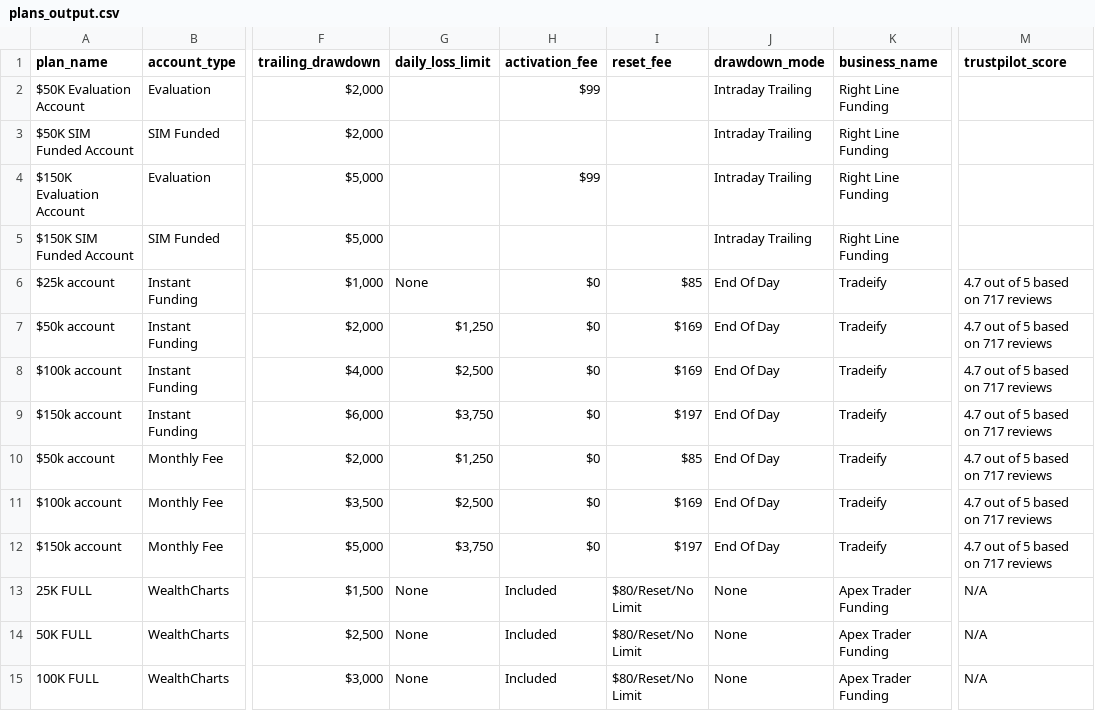
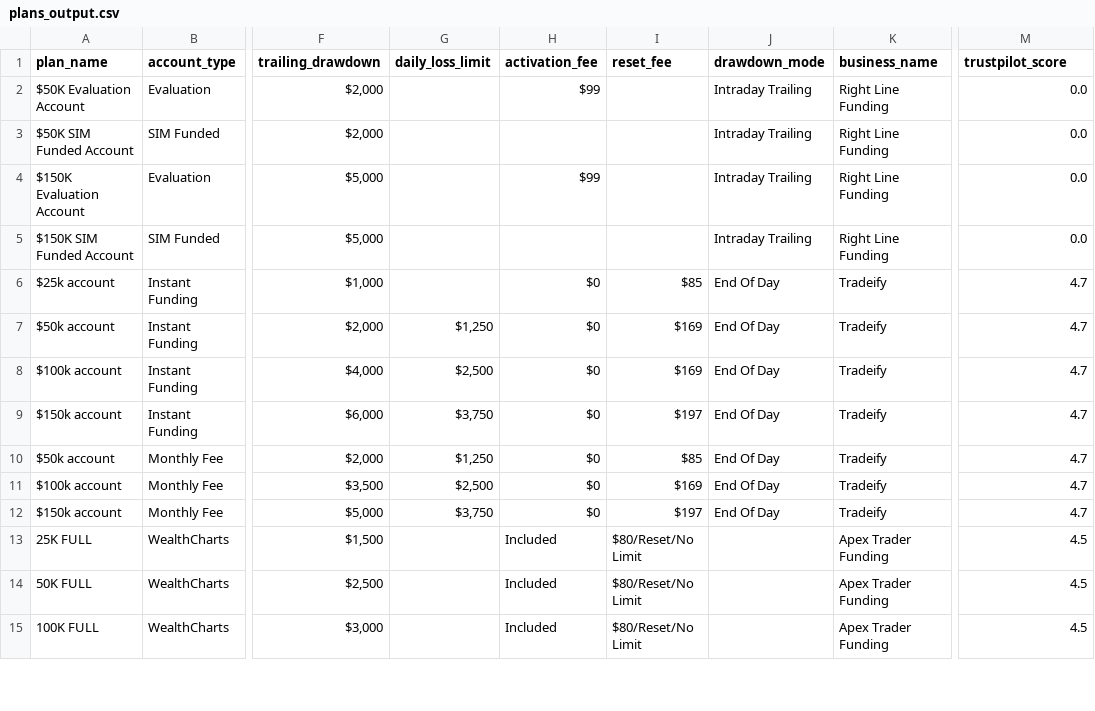
Before and after one commit to JustinLuft/propdatascraper, a CSV file: plans_output.csv, drawn as a sheet; only a part is shown, gaps mark what is left out; the diff covers the shown part only; the diff names each change by its address in the sheet, - before the commit and + after, or states it on an @@ line.

```diff
--- a/plans_output.csv
+++ b/plans_output.csv
-M2:M5 (trustpilot_score): (empty)
+M2:M5 (trustpilot_score): 0.0
-G6 (daily_loss_limit): None
+G6 (daily_loss_limit): (empty)
-M6:M12 (trustpilot_score): 4.7 out of 5 based on 717 reviews
+M6:M12 (trustpilot_score): 4.7
-G13:G15 (daily_loss_limit): None
+G13:G15 (daily_loss_limit): (empty)
-J13:J15 (drawdown_mode): None
+J13:J15 (drawdown_mode): (empty)
-M13:M15 (trustpilot_score): N/A
+M13:M15 (trustpilot_score): 4.5
```
Also changed, not shown: 65 edited cells elsewhere in this file.
